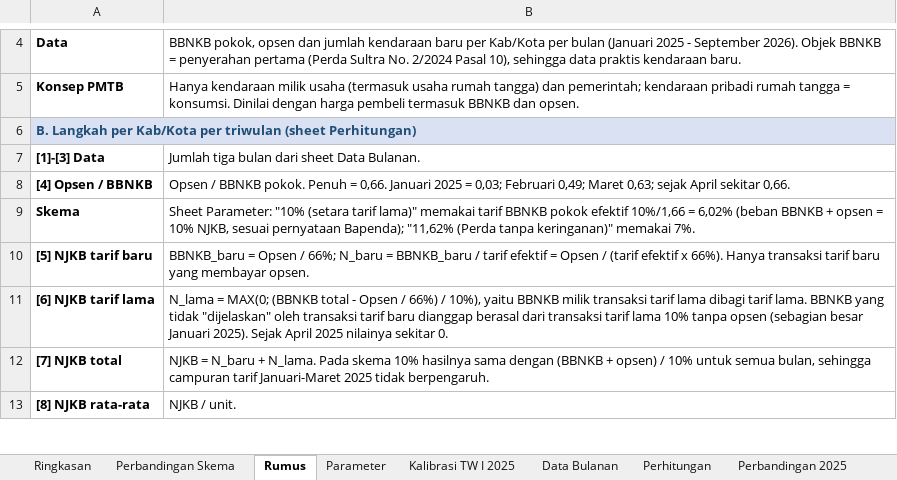
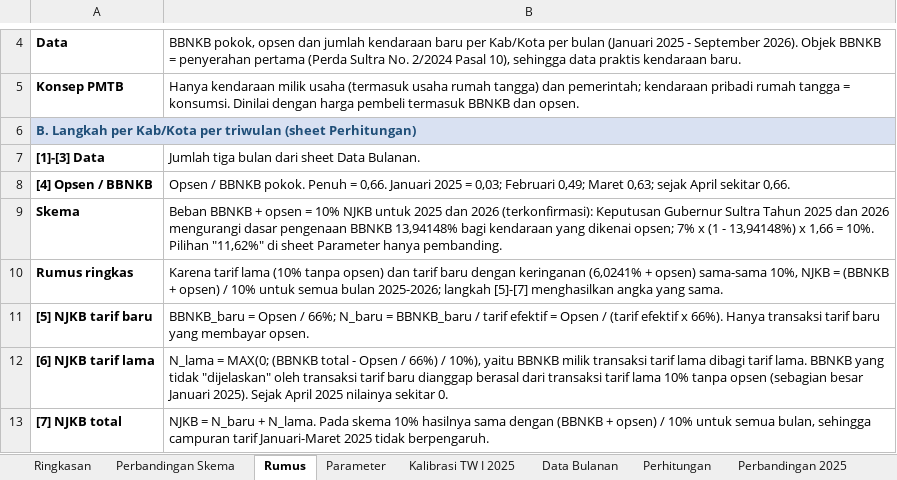
Before and after one commit to essentialstat-web/tiff-datasets, an Excel workbook: Sultra_PMTB_Kendaraan_BBNKB.xlsx, sheet Rumus, drawn as a sheet; only a part is shown, gaps mark what is left out; the shorter side is filled out with more unchanged rows; values as stored, in another font and other column widths than the file's, no borders; the diff names each change by its address in the sheet, - before the commit and + after, or states it on an @@ line.

```diff
--- a/Sultra_PMTB_Kendaraan_BBNKB.xlsx (sheet Rumus)
+++ b/Sultra_PMTB_Kendaraan_BBNKB.xlsx (sheet Rumus)
-B9: Sheet Parameter: "10% (setara tarif lama)" memakai tarif BBNKB pokok efektif 10%/1,66 = 6,02% (beban BBNKB + opsen = 10% NJKB, sesuai pernyataan Bapenda); "11,62% (Perda tanpa keringanan)" memakai 7%.
+B9: Beban BBNKB + opsen = 10% NJKB untuk 2025 dan 2026 (terkonfirmasi): Keputusan Gubernur Sultra Tahun 2025 dan 2026 mengurangi dasar pengenaan BBNKB 13,94148% bagi kendaraan yang dikenai opsen; 7% x (1 - 13,94148%) x 1,66 = 10%. Pilihan "11,62%" di sheet Parameter hanya pembanding.
+row 10: Rumus ringkas | Karena tarif lama (10% tanpa opsen) dan tarif baru dengan keringanan (6,0241% + opsen) sama-sama 10%, NJKB = (BBNKB + opsen) / 10% untuk semua bulan 2025-2026; langkah [5]-[7] menghasilkan angka yang sama.
```
Also changed, not shown: sheet Parameter, sheet Perbandingan Skema.
